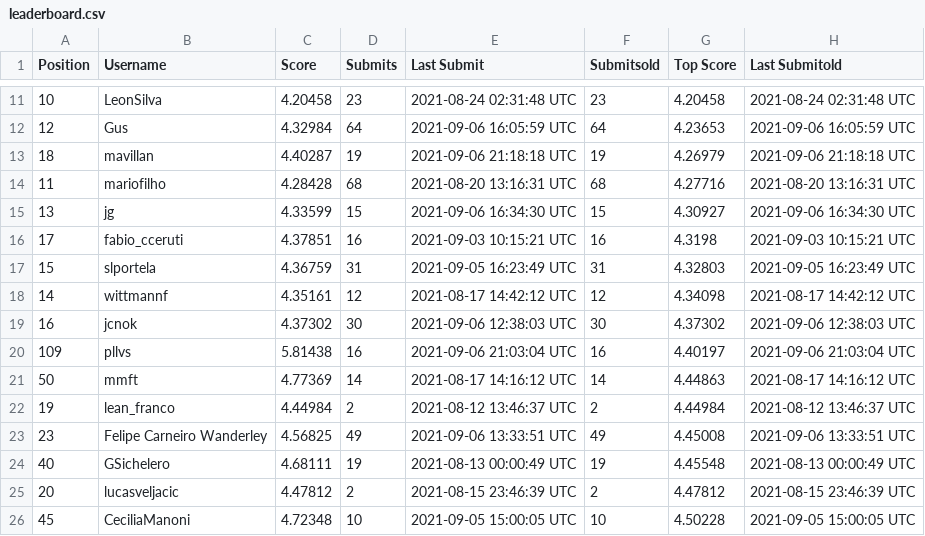
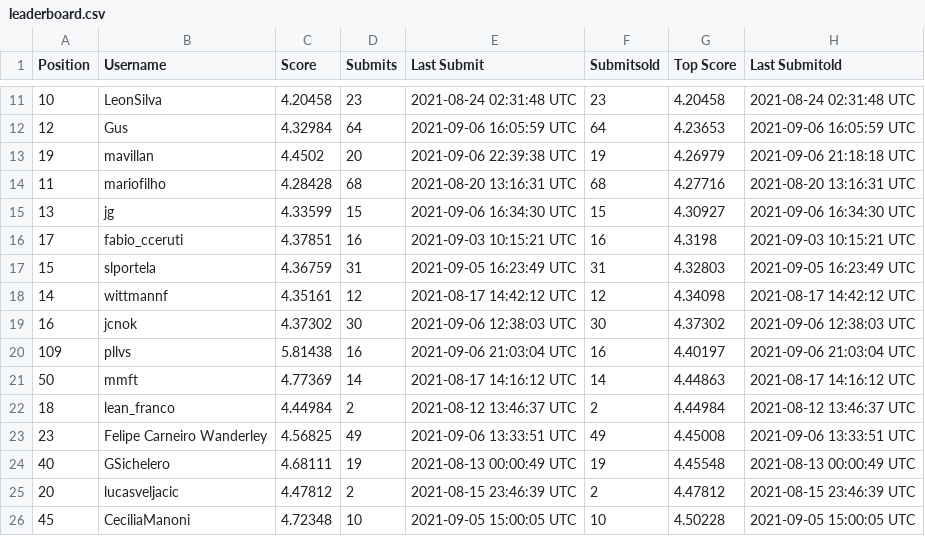
Before and after one commit to WittmannF/meli-challenge-leaderboard, a CSV file: leaderboard/leaderboard.csv, drawn as a sheet; only a part is shown, gaps mark what is left out.

```diff
--- a/leaderboard/leaderboard.csv
+++ b/leaderboard/leaderboard.csv
@@ -12,3 +12,3 @@ Position,Username,Score,Submits,Last Submit,Submitsold,Top Score,Last Submitold
 12,Gus,4.32984,64,2021-09-06 16:05:59 UTC,64,4.23653,2021-09-06 16:05:59 UTC
-18,mavillan,4.40287,19,2021-09-06 21:18:18 UTC,19,4.26979,2021-09-06 21:18:18 UTC
+19,mavillan,4.4502,20,2021-09-06 22:39:38 UTC,19,4.26979,2021-09-06 21:18:18 UTC
 11,mariofilho,4.28428,68,2021-08-20 13:16:31 UTC,68,4.27716,2021-08-20 13:16:31 UTC
@@ -21,3 +21,3 @@ Position,Username,Score,Submits,Last Submit,Submitsold,Top Score,Last Submitold
 50,mmft,4.77369,14,2021-08-17 14:16:12 UTC,14,4.44863,2021-08-17 14:16:12 UTC
-19,lean_franco,4.44984,2,2021-08-12 13:46:37 UTC,2,4.44984,2021-08-12 13:46:37 UTC
+18,lean_franco,4.44984,2,2021-08-12 13:46:37 UTC,2,4.44984,2021-08-12 13:46:37 UTC
 23,Felipe Carneiro Wanderley,4.56825,49,2021-09-06 13:33:51 UTC,49,4.45008,2021-09-06 13:33:51 UTC
```
